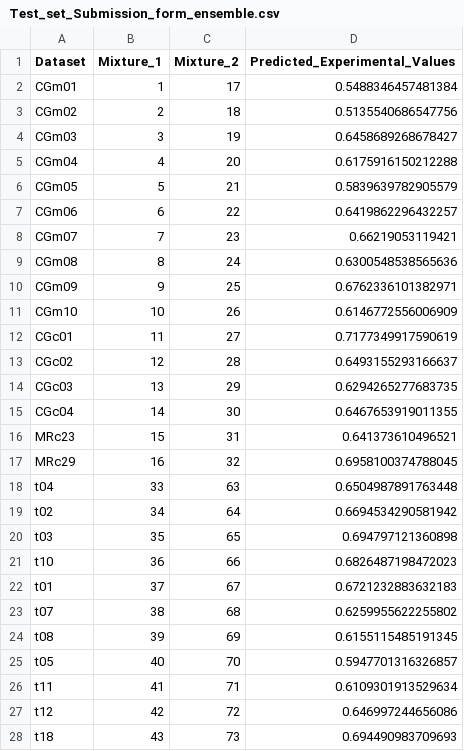
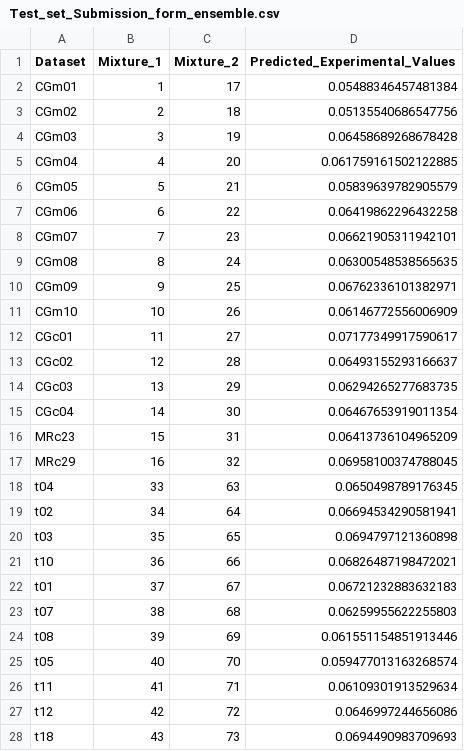
Before and after one commit to Satarifard/CWYK-Olfboost, a CSV file: output/Test_set_Submission_form_ensemble.csv, drawn as a sheet; only a part is shown; the diff covers the shown part only.

Commit message:
ensemble

```diff
--- a/output/Test_set_Submission_form_ensemble.csv
+++ b/output/Test_set_Submission_form_ensemble.csv
@@ -1,28 +1,28 @@
 Dataset,Mixture_1,Mixture_2,Predicted_Experimental_Values
-CGm01  ,1,17,0.5488346457481384
-CGm02  ,2,18,0.5135540686547756
-CGm03  ,3,19,0.6458689268678427
-CGm04  ,4,20,0.6175916150212288
-CGm05  ,5,21,0.5839639782905579
-CGm06  ,6,22,0.6419862296432257
-CGm07  ,7,23,0.66219053119421
-CGm08  ,8,24,0.6300548538565636
-CGm09  ,9,25,0.6762336101382971
-CGm10  ,10,26,0.6146772556006909
-CGc01  ,11,27,0.7177349917590619
-CGc02  ,12,28,0.6493155293166637
-CGc03  ,13,29,0.6294265277683735
-CGc04  ,14,30,0.6467653919011355
-MRc23 ,15,31,0.641373610496521
-MRc29 ,16,32,0.6958100374788045
-t04  ,33,63,0.6504987891763448
-t02  ,34,64,0.6694534290581942
-t03  ,35,65,0.694797121360898
-t10  ,36,66,0.6826487198472023
-t01  ,37,67,0.6721232883632183
-t07  ,38,68,0.6259955622255802
-t08  ,39,69,0.6155115485191345
-t05  ,40,70,0.5947701316326857
-t11  ,41,71,0.6109301913529634
-t12  ,42,72,0.646997244656086
-t18  ,43,73,0.694490983709693
+CGm01  ,1,17,0.05488346457481384
+CGm02  ,2,18,0.05135540686547756
+CGm03  ,3,19,0.06458689268678428
+CGm04  ,4,20,0.061759161502122885
+CGm05  ,5,21,0.05839639782905579
+CGm06  ,6,22,0.06419862296432258
+CGm07  ,7,23,0.06621905311942101
+CGm08  ,8,24,0.06300548538565635
+CGm09  ,9,25,0.06762336101382971
+CGm10  ,10,26,0.06146772556006909
+CGc01  ,11,27,0.07177349917590617
+CGc02  ,12,28,0.06493155293166637
+CGc03  ,13,29,0.06294265277683735
+CGc04  ,14,30,0.06467653919011354
+MRc23 ,15,31,0.06413736104965209
+MRc29 ,16,32,0.06958100374788045
+t04  ,33,63,0.0650498789176345
+t02  ,34,64,0.06694534290581941
+t03  ,35,65,0.0694797121360898
+t10  ,36,66,0.06826487198472021
+t01  ,37,67,0.06721232883632183
+t07  ,38,68,0.06259955622255803
+t08  ,39,69,0.061551154851913446
+t05  ,40,70,0.059477013163268574
+t11  ,41,71,0.06109301913529634
+t12  ,42,72,0.0646997244656086
+t18  ,43,73,0.0694490983709693
```
Also changed, not shown: 19 edited cells elsewhere in this file, output/Leaderboard_set_Submission_form_ensemble.csv, 9 other files.
